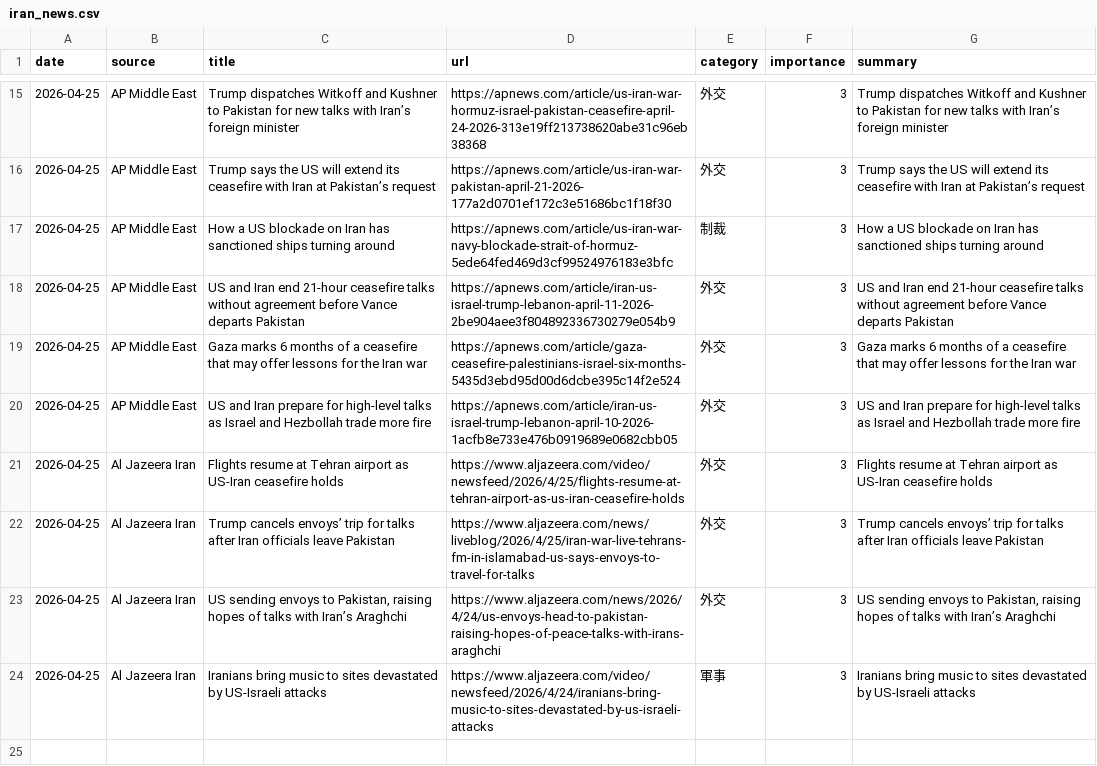
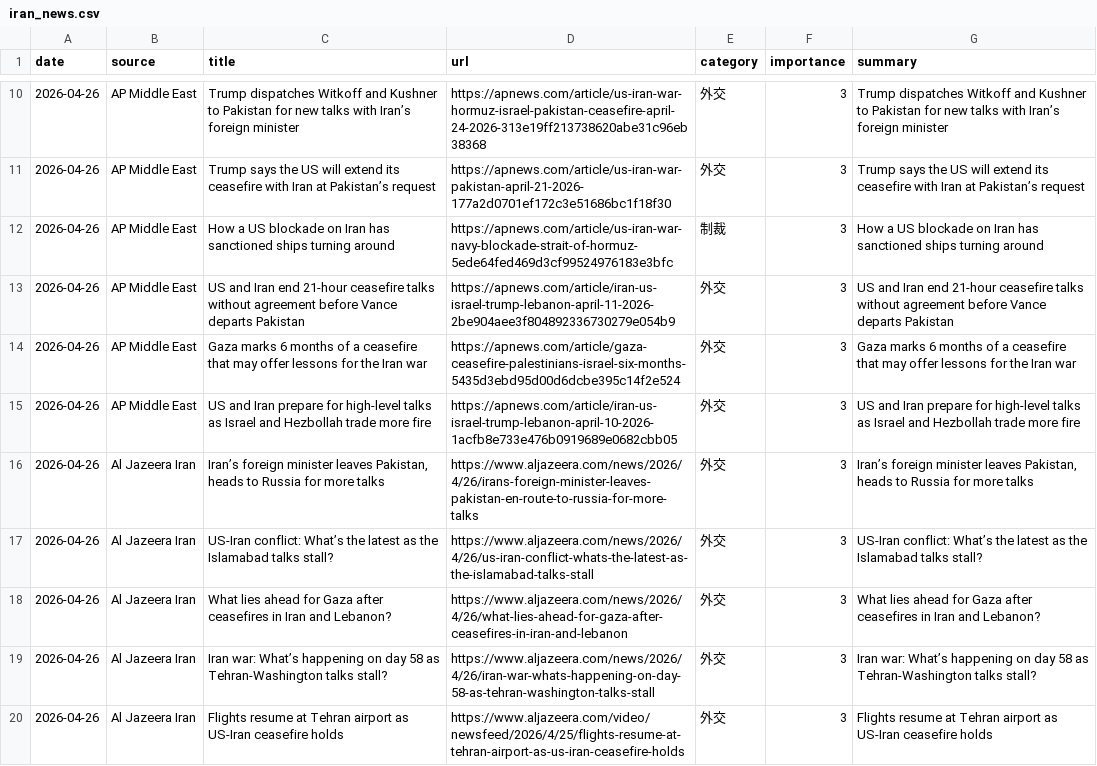
Before and after one commit to naka3-14/i-news, a CSV file: data/iran_news.csv, drawn as a sheet; only a part is shown, gaps mark what is left out; removed rows and columns are numbered as before the commit, all else as after; the diff covers the shown part only; the diff names each change by its address in the sheet, - before the commit and + after, or states it on an @@ line.

```diff
--- a/data/iran_news.csv
+++ b/data/iran_news.csv
-A10:A15 (date): 2026-04-25
+A10:A15 (date): 2026-04-26
+row 16: 2026-04-26 | Al Jazeera Iran | Iran’s foreign minister leaves Pakistan, heads to Russia for more talks | https://www.aljazeera.com/news/2026/4/26/irans-foreign-minister-leaves-pakistan-en-route-to-russia-for-more-talks | 外交 | 3 | Iran’s foreign minister leaves Pakistan, heads to Russia for more talks
+row 17: 2026-04-26 | Al Jazeera Iran | US-Iran conflict: What’s the latest as the Islamabad talks stall? | https://www.aljazeera.com/news/2026/4/26/us-iran-conflict-whats-the-latest-as-the-islamabad-talks-stall | 外交 | 3 | US-Iran conflict: What’s the latest as the Islamabad talks stall?
+row 18: 2026-04-26 | Al Jazeera Iran | What lies ahead for Gaza after ceasefires in Iran and Lebanon? | https://www.aljazeera.com/news/2026/4/26/what-lies-ahead-for-gaza-after-ceasefires-in-iran-and-lebanon | 外交 | 3 | What lies ahead for Gaza after ceasefires in Iran and Lebanon?
+row 19: 2026-04-26 | Al Jazeera Iran | Iran war: What’s happening on day 58 as Tehran-Washington talks stall? | https://www.aljazeera.com/news/2026/4/26/iran-war-whats-happening-on-day-58-as-tehran-washington-talks-stall | 外交 | 3 | Iran war: What’s happening on day 58 as Tehran-Washington talks stall?
-A20 (date): 2026-04-25
+A20 (date): 2026-04-26
-row 22: 2026-04-25 | Al Jazeera Iran | Trump cancels envoys’ trip for talks after Iran officials leave Pakistan | https://www.aljazeera.com/news/liveblog/2026/4/25/iran-war-live-tehrans-fm-in-islamabad-us-says-envoys-to-travel-for-talks | 外交 | 3 | Trump cancels envoys’ trip for talks after Iran officials leave Pakistan
-row 23: 2026-04-25 | Al Jazeera Iran | US sending envoys to Pakistan, raising hopes of talks with Iran’s Araghchi | https://www.aljazeera.com/news/2026/4/24/us-envoys-head-to-pakistan-raising-hopes-of-peace-talks-with-irans-araghchi | 外交 | 3 | US sending envoys to Pakistan, raising hopes of talks with Iran’s Araghchi
-row 24: 2026-04-25 | Al Jazeera Iran | Iranians bring music to sites devastated by US-Israeli attacks | https://www.aljazeera.com/video/newsfeed/2026/4/24/iranians-bring-music-to-sites-devastated-by-us-israeli-attacks | 軍事 | 3 | Iranians bring music to sites devastated by US-Israeli attacks
```
Also changed, not shown: 5 removed rows and 16 edited cells elsewhere in this file, 6 other files.
